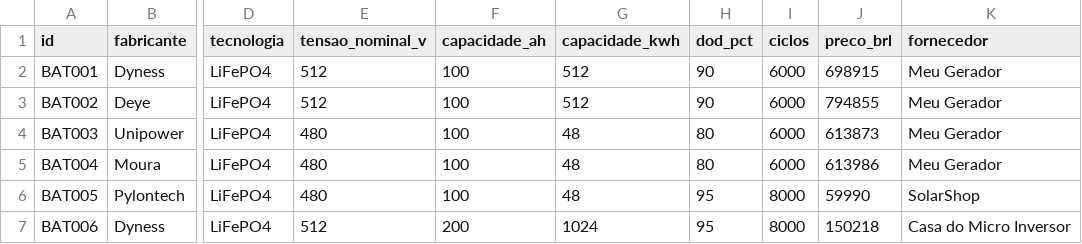
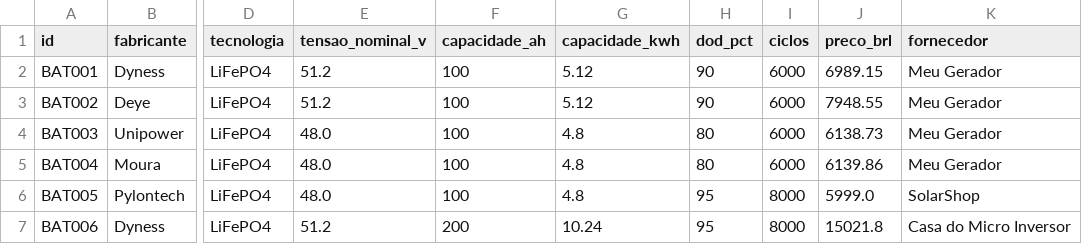
Before and after one commit to LeonardoDuarte08/SERS---CP04---PROJETO-Sistema-de-Dimensionamento-Energ-tico-Residencial, a CSV file: dados/baterias.csv, drawn as a sheet; only a part is shown, gaps mark what is left out; the diff names each change by its address in the sheet, - before the commit and + after, or states it on an @@ line.

```diff
--- a/dados/baterias.csv
+++ b/dados/baterias.csv
-E2:E3 (tensao_nominal_v): 512
+E2:E3 (tensao_nominal_v): 51.2
-G2:G3 (capacidade_kwh): 512
+G2:G3 (capacidade_kwh): 5.12
-J2 (preco_brl): 698915
+J2 (preco_brl): 6989.15
-J3 (preco_brl): 794855
+J3 (preco_brl): 7948.55
-E4:E6 (tensao_nominal_v): 480
+E4:E6 (tensao_nominal_v): 48.0
-G4:G6 (capacidade_kwh): 48
+G4:G6 (capacidade_kwh): 4.8
-J4 (preco_brl): 613873
+J4 (preco_brl): 6138.73
-J5 (preco_brl): 613986
+J5 (preco_brl): 6139.86
-J6 (preco_brl): 59990
+J6 (preco_brl): 5999.0
-E7 (tensao_nominal_v): 512
+E7 (tensao_nominal_v): 51.2
-G7 (capacidade_kwh): 1024
+G7 (capacidade_kwh): 10.24
-J7 (preco_brl): 150218
+J7 (preco_brl): 15021.8
```
Also changed, not shown: dados/inversores.csv, dados/modulos.csv.
